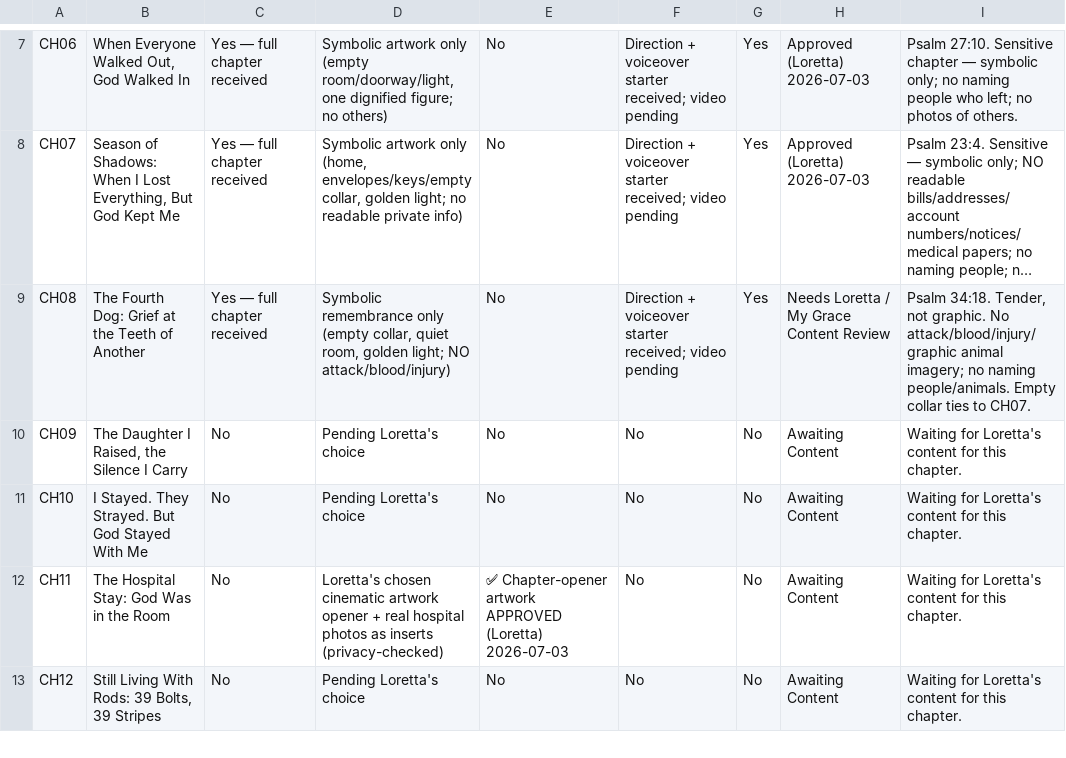
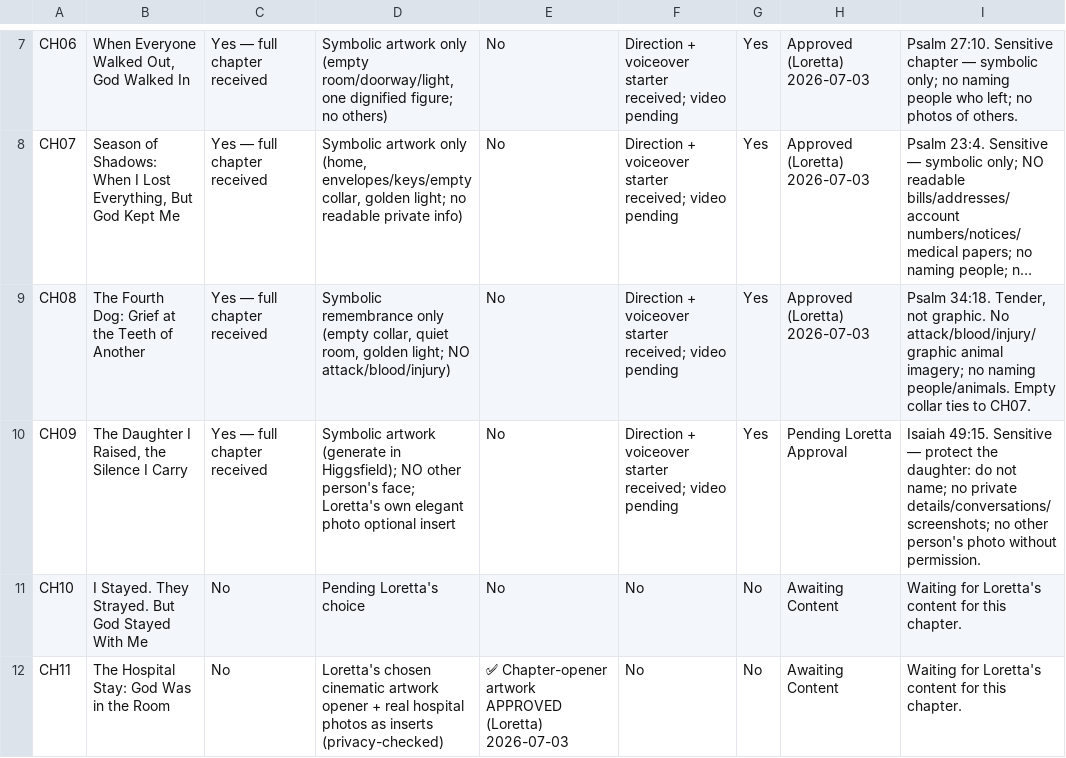
Before and after one commit to hallgross/Onedrive_Folder_Scripts, a CSV file: WOW Book – This Is How You Walk on Water/WOWBOOK_Chapter_Assembly_Tracker.csv, drawn as a sheet; only a part is shown, gaps mark what is left out; the shorter side is filled out with more unchanged rows; long unchanged cells end in …; the diff names each change by its address in the sheet, - before the commit and + after, or states it on an @@ line.

```diff
--- a/WOW Book – This Is How You Walk on Water/WOWBOOK_Chapter_Assembly_Tracker.csv
+++ b/WOW Book – This Is How You Walk on Water/WOWBOOK_Chapter_Assembly_Tracker.csv
-H9: Needs Loretta / My Grace Content Review
+H9: Approved (Loretta) 2026-07-03
-C10: No
+C10: Yes — full chapter received
-D10: Pending Loretta's choice
+D10: Symbolic artwork (generate in Higgsfield); NO other person's face; Loretta's own elegant photo optional insert
-F10: No
+F10: Direction + voiceover starter received; video pending
-G10: No
+G10: Yes
-H10: Awaiting Content
+H10: Pending Loretta Approval
-I10: Waiting for Loretta's content for this chapter.
+I10: Isaiah 49:15. Sensitive — protect the daughter: do not name; no private details/conversations/screenshots; no other person's photo without permission.
```
Also changed, not shown: WOW Book – This Is How You Walk on Water/WOWBOOK_Production_Map.csv, WOW Book – This Is How You Walk on Water/WOW_Master_Chapters.csv, 6 other files.
